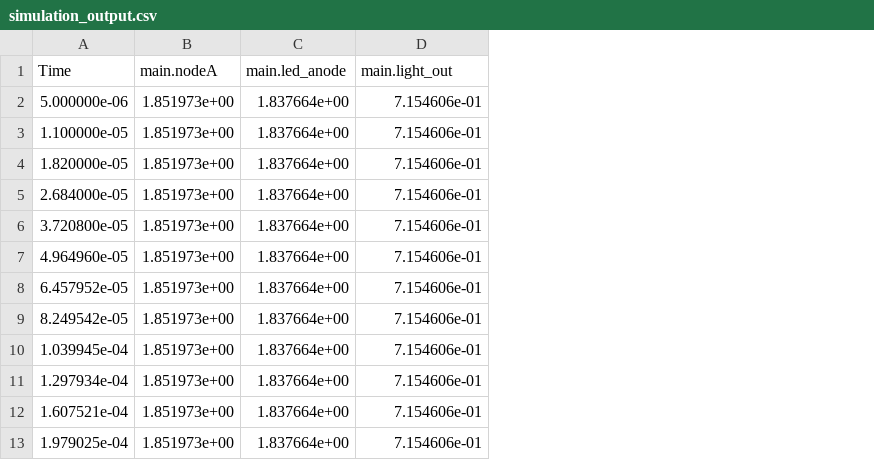
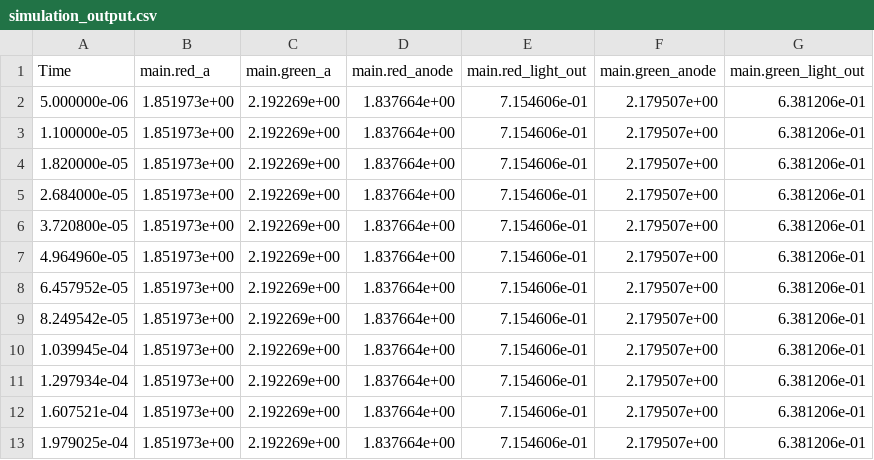
Before and after one commit to eraymerc/hover-lang, a CSV file: examples/Optoelectronics/leds/simulation_output.csv, drawn as a sheet; only a part is shown; addresses are those after the commit; the diff names each change by its address in the sheet, - before the commit and + after, or states it on an @@ line.

```diff
--- a/examples/Optoelectronics/leds/simulation_output.csv
+++ b/examples/Optoelectronics/leds/simulation_output.csv
+column C (main.green_a), rows 2-13: all 2.192269e+00
+column F (main.green_anode), rows 2-13: all 2.179507e+00
+column G (main.green_light_out), rows 2-13: all 6.381206e-01
-B1: main.nodeA
+B1: main.red_a
-D1: main.led_anode
+D1: main.red_anode
-E1: main.light_out
+E1: main.red_light_out
```
Also changed, not shown: examples/Diode/simulation_output.csv, 38 other files.
